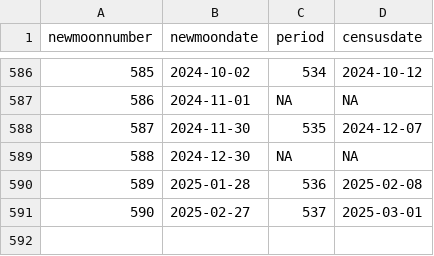
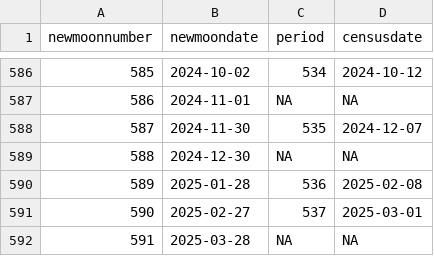
Before and after one commit to weecology/PortalData, a CSV file: Rodents/moon_dates.csv, drawn as a sheet; only a part is shown, gaps mark what is left out; the diff names each change by its address in the sheet, - before the commit and + after, or states it on an @@ line.

Commit message:
Update data and trigger archive: GitHub Build 1274 [skip ci] [cron]

```diff
--- a/Rodents/moon_dates.csv
+++ b/Rodents/moon_dates.csv
+row 592: 591 | 2025-03-28 | NA | NA
```
Also changed, not shown: 1 other file.
